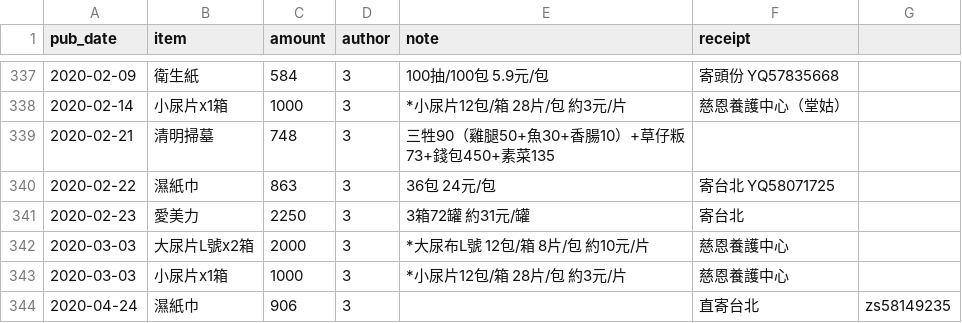
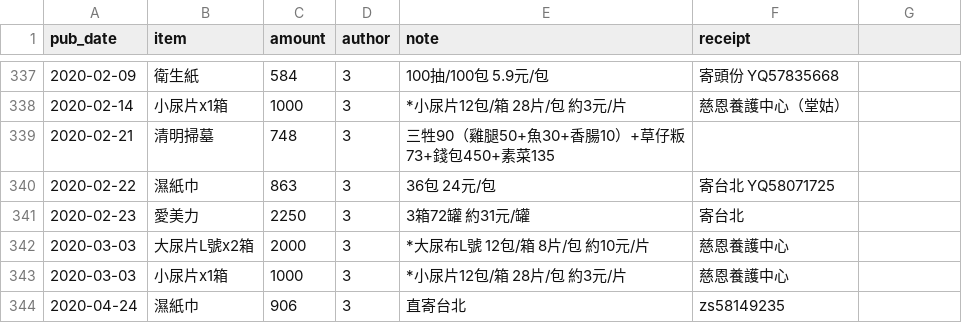
Before and after one commit to husohome/django-family-accounting, a CSV file: accounting_entry/static/accounting_entry/data.csv, drawn as a sheet; only a part is shown, gaps mark what is left out; the diff names each change by its address in the sheet, - before the commit and + after, or states it on an @@ line.

```diff
--- a/accounting_entry/static/accounting_entry/data.csv
+++ b/accounting_entry/static/accounting_entry/data.csv
-E344 (note): (empty)
+E344 (note): 直寄台北
-F344 (receipt): 直寄台北
+F344 (receipt): zs58149235
-G344: zs58149235
+G344: (empty)
```
Also changed, not shown: 5 other files.
